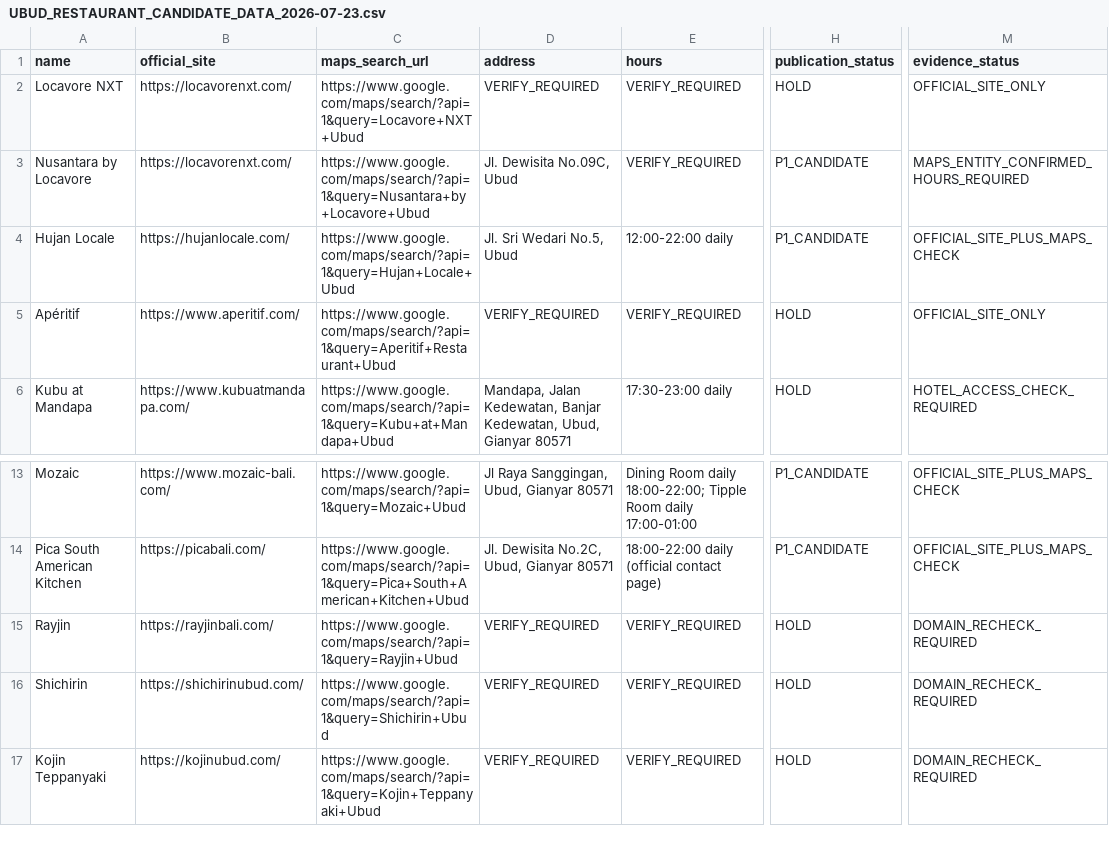
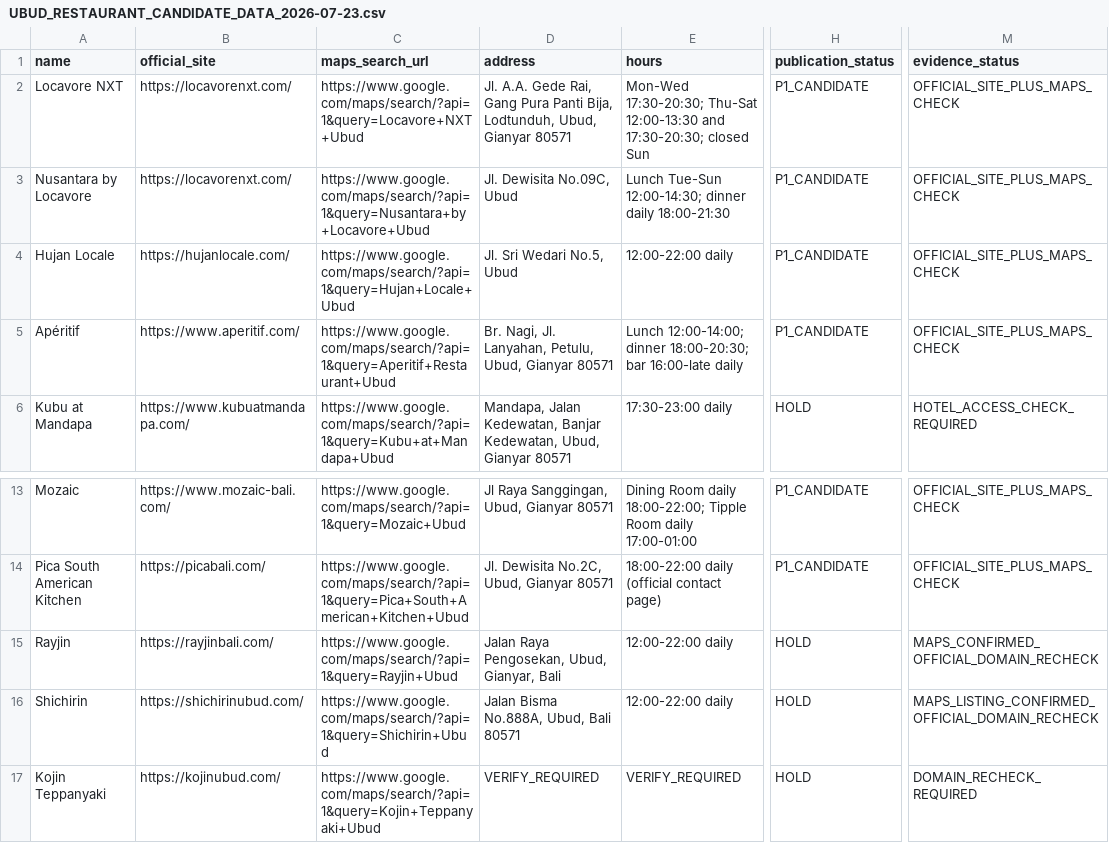
Before and after one commit to parkourcafe/privelegy-bali-club, a CSV file: docs/seo/ubud/UBUD_RESTAURANT_CANDIDATE_DATA_2026-07-23.csv, drawn as a sheet; only a part is shown, gaps mark what is left out; the diff names each change by its address in the sheet, - before the commit and + after, or states it on an @@ line.

Commit message:
docs(seo): close fine dining and Japanese evidence

```diff
--- a/docs/seo/ubud/UBUD_RESTAURANT_CANDIDATE_DATA_2026-07-23.csv
+++ b/docs/seo/ubud/UBUD_RESTAURANT_CANDIDATE_DATA_2026-07-23.csv
-D2 (address): VERIFY_REQUIRED
+D2 (address): Jl. A.A. Gede Rai, Gang Pura Panti Bija, Lodtunduh, Ubud, Gianyar 80571
-E2 (hours): VERIFY_REQUIRED
+E2 (hours): Mon-Wed 17:30-20:30; Thu-Sat 12:00-13:30 and 17:30-20:30; closed Sun
-H2 (publication_status): HOLD
+H2 (publication_status): P1_CANDIDATE
-M2 (evidence_status): OFFICIAL_SITE_ONLY
+M2 (evidence_status): OFFICIAL_SITE_PLUS_MAPS_CHECK
-E3 (hours): VERIFY_REQUIRED
+E3 (hours): Lunch Tue-Sun 12:00-14:30; dinner daily 18:00-21:30
-M3 (evidence_status): MAPS_ENTITY_CONFIRMED_HOURS_REQUIRED
+M3 (evidence_status): OFFICIAL_SITE_PLUS_MAPS_CHECK
-D5 (address): VERIFY_REQUIRED
+D5 (address): Br. Nagi, Jl. Lanyahan, Petulu, Ubud, Gianyar 80571
-E5 (hours): VERIFY_REQUIRED
+E5 (hours): Lunch 12:00-14:00; dinner 18:00-20:30; bar 16:00-late daily
-H5 (publication_status): HOLD
+H5 (publication_status): P1_CANDIDATE
-M5 (evidence_status): OFFICIAL_SITE_ONLY
+M5 (evidence_status): OFFICIAL_SITE_PLUS_MAPS_CHECK
-D15 (address): VERIFY_REQUIRED
+D15 (address): Jalan Raya Pengosekan, Ubud, Gianyar, Bali
-E15:E16 (hours): VERIFY_REQUIRED
+E15:E16 (hours): 12:00-22:00 daily
-M15 (evidence_status): DOMAIN_RECHECK_REQUIRED
+M15 (evidence_status): MAPS_CONFIRMED_OFFICIAL_DOMAIN_RECHECK
-D16 (address): VERIFY_REQUIRED
+D16 (address): Jalan Bisma No.888A, Ubud, Bali 80571
-M16 (evidence_status): DOMAIN_RECHECK_REQUIRED
+M16 (evidence_status): MAPS_LISTING_CONFIRMED_OFFICIAL_DOMAIN_RECHECK
```
